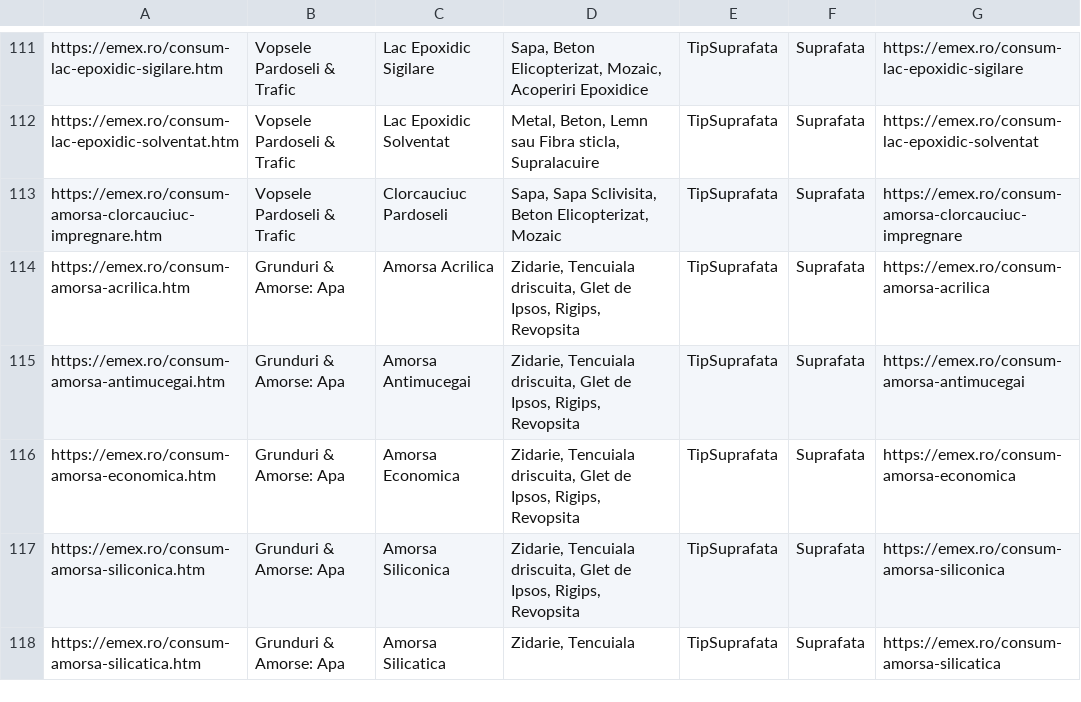
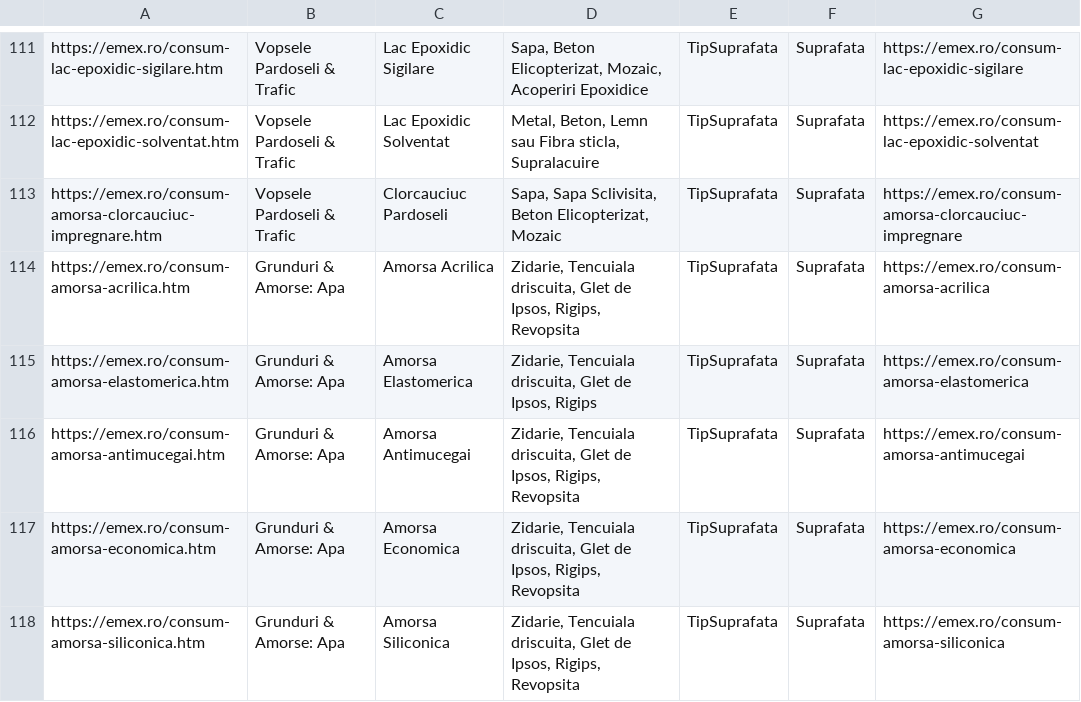
Before and after one commit to lotekh/emex-reloaded-a, a CSV file: public/data/consumuri.csv, drawn as a sheet; only a part is shown, gaps mark what is left out; the shorter side is filled out with more unchanged rows; the diff names each change by its address in the sheet, - before the commit and + after, or states it on an @@ line.

Commit message:
consu

```diff
--- a/public/data/consumuri.csv
+++ b/public/data/consumuri.csv
+row 115: https://emex.ro/consum-amorsa-elastomerica.htm | Grunduri & Amorse: Apa | Amorsa Elastomerica | Zidarie, Tencuiala driscuita, Glet de Ipsos, Rigips | TipSuprafata | Suprafata | https://emex.ro/consum-amorsa-elastomerica
```
Also changed, not shown: 3 other files.
